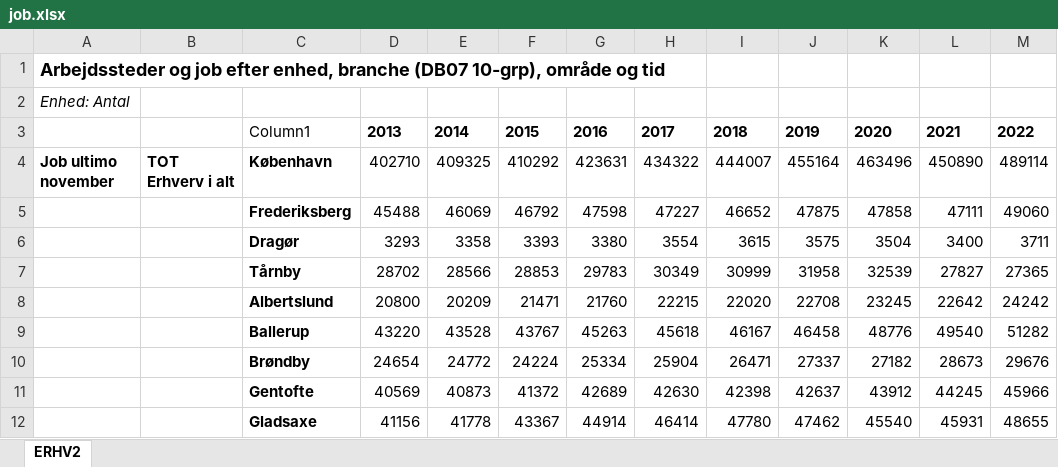
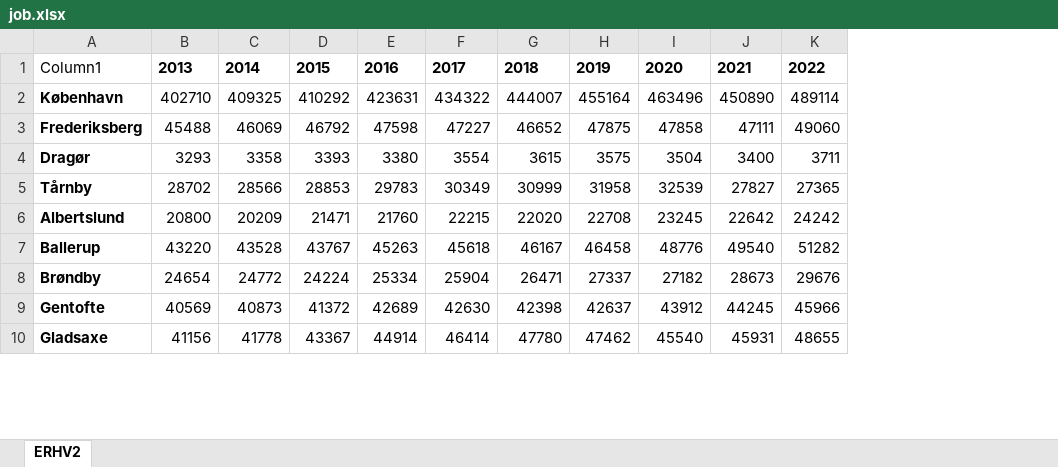
Before and after one commit to thor1033/isds-exam-2024, an Excel workbook: dst_data/job.xlsx, sheet ERHV2, drawn as a sheet; only a part is shown; values as stored, in another font and other column widths than the file's, no borders; table styles not drawn; removed rows and columns are numbered as before the commit, all else as after; rows hold the shown columns only; the diff names each change by its address in the sheet, - before the commit and + after, or states it on an @@ line.

```diff
--- a/dst_data/job.xlsx (sheet ERHV2)
+++ b/dst_data/job.xlsx (sheet ERHV2)
-column A, row 4: Job ultimo november
-column B, row 4: TOT Erhverv i alt
-row 1: Arbejdssteder og job efter enhed, branche (DB07 10-grp), område og tid
-row 2: Enhed: Antal
```
Also changed, not shown: dst_data/forbrydelser.xlsx, dst_data/fuldtidsledige.xlsx, 40 other files.
